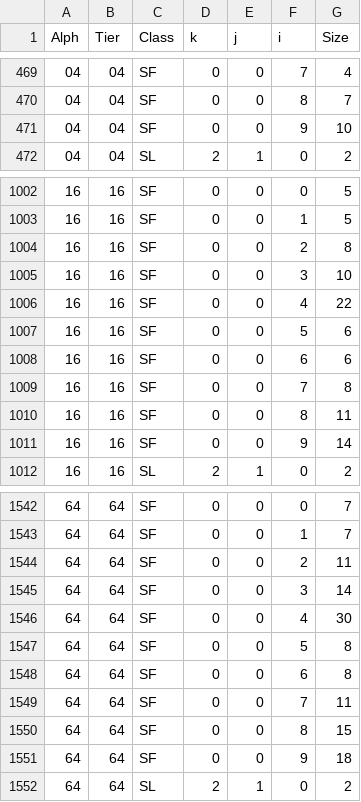
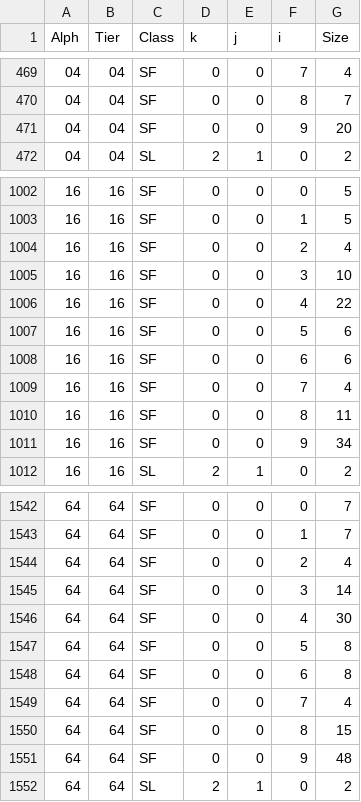
Before and after one commit to Dechrissen/subregular-learning, a TSV file: src/fstlib/state-counts/counts.tsv, drawn as a sheet; only a part is shown, gaps mark what is left out.

```diff
--- a/src/fstlib/state-counts/counts.tsv
+++ b/src/fstlib/state-counts/counts.tsv
@@ -470,3 +470,3 @@ Alph	Tier	Class	k	j	i	Size
 04	04	SF	0	0	8	7
-04	04	SF	0	0	9	10
+04	04	SF	0	0	9	20
 04	04	SL	2	1	0	2
@@ -1003,3 +1003,3 @@ Alph	Tier	Class	k	j	i	Size
 16	16	SF	0	0	1	5
-16	16	SF	0	0	2	8
+16	16	SF	0	0	2	4
 16	16	SF	0	0	3	10
@@ -1008,5 +1008,5 @@ Alph	Tier	Class	k	j	i	Size
 16	16	SF	0	0	6	6
-16	16	SF	0	0	7	8
+16	16	SF	0	0	7	4
 16	16	SF	0	0	8	11
-16	16	SF	0	0	9	14
+16	16	SF	0	0	9	34
 16	16	SL	2	1	0	2
@@ -1543,3 +1543,3 @@ Alph	Tier	Class	k	j	i	Size
 64	64	SF	0	0	1	7
-64	64	SF	0	0	2	11
+64	64	SF	0	0	2	4
 64	64	SF	0	0	3	14
@@ -1548,5 +1548,5 @@ Alph	Tier	Class	k	j	i	Size
 64	64	SF	0	0	6	8
-64	64	SF	0	0	7	11
+64	64	SF	0	0	7	4
 64	64	SF	0	0	8	15
-64	64	SF	0	0	9	18
+64	64	SF	0	0	9	48
 64	64	SL	2	1	0	2
```
Also changed, not shown: 41 other files.
